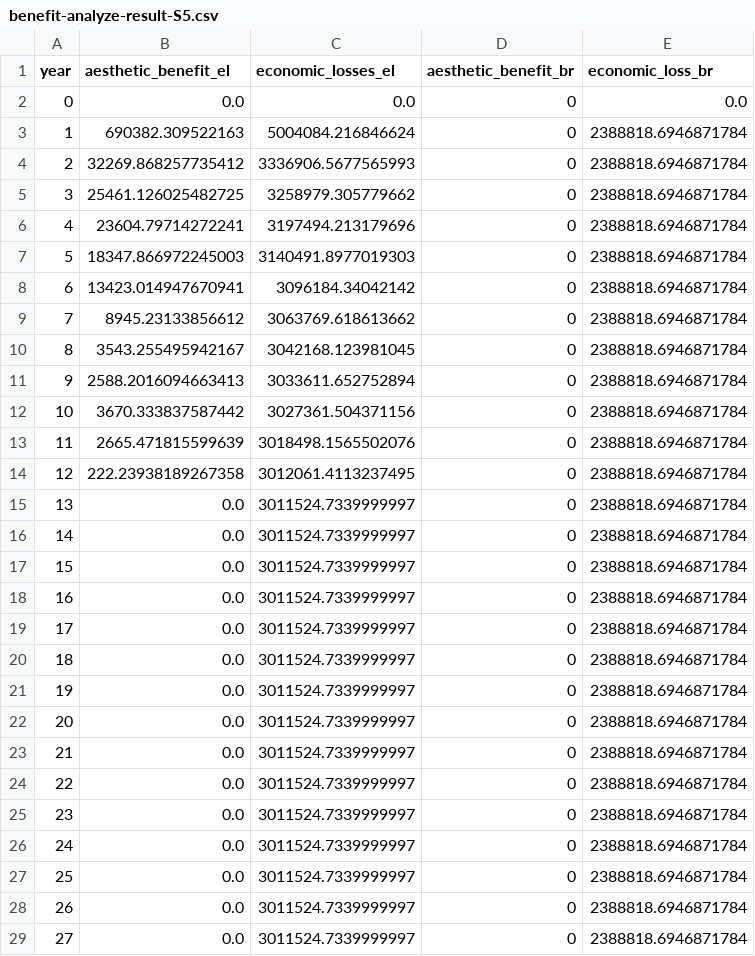
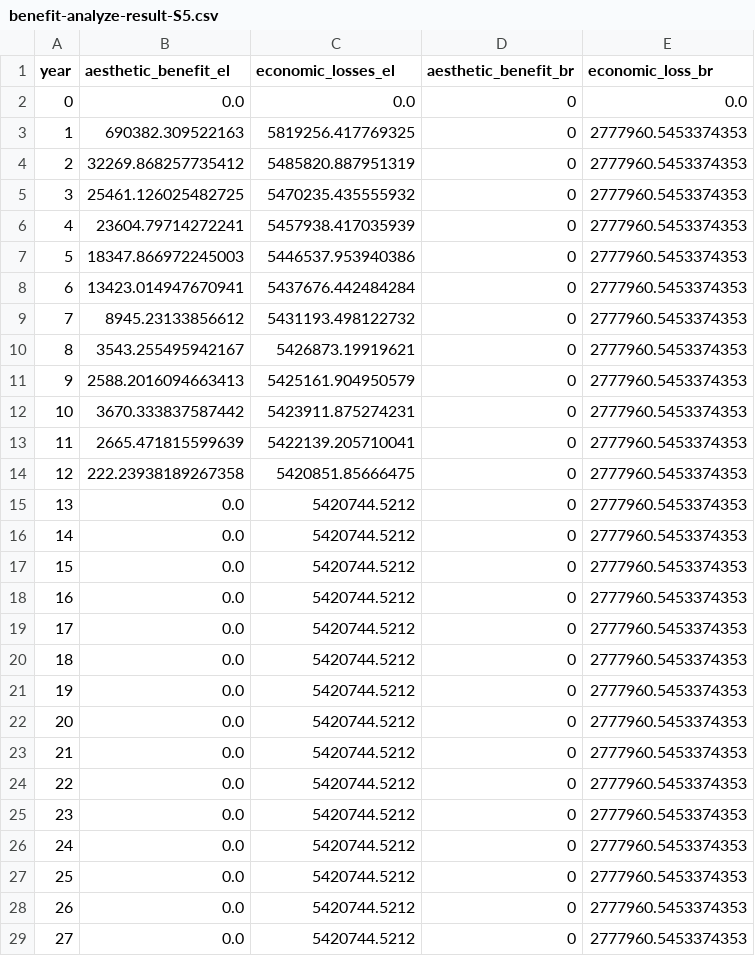
Before and after one commit to narslab/project-groundwork, a CSV file: results/outcomes/Benefit/Analyze result/benefit-analyze-result-S5.csv, drawn as a sheet; only a part is shown; the diff covers the shown part only.

Commit message:
Sensitivity results with alpha=0.9, r_d=0.10

```diff
--- a/results/outcomes/Benefit/Analyze result/benefit-analyze-result-S5.csv
+++ b/results/outcomes/Benefit/Analyze result/benefit-analyze-result-S5.csv
@@ -2,28 +2,28 @@ year,aesthetic_benefit_el,economic_losses_el,aesthetic_benefit_br,economic_loss_
 0,0.0,0.0,0,0.0
-1,690382.309522163,5004084.216846624,0,2388818.6946871784
-2,32269.868257735412,3336906.5677565993,0,2388818.6946871784
-3,25461.126025482725,3258979.305779662,0,2388818.6946871784
-4,23604.79714272241,3197494.213179696,0,2388818.6946871784
-5,18347.866972245003,3140491.8977019303,0,2388818.6946871784
-6,13423.014947670941,3096184.34042142,0,2388818.6946871784
-7,8945.23133856612,3063769.618613662,0,2388818.6946871784
-8,3543.255495942167,3042168.123981045,0,2388818.6946871784
-9,2588.2016094663413,3033611.652752894,0,2388818.6946871784
-10,3670.333837587442,3027361.504371156,0,2388818.6946871784
-11,2665.471815599639,3018498.1565502076,0,2388818.6946871784
-12,222.23938189267358,3012061.4113237495,0,2388818.6946871784
-13,0.0,3011524.7339999997,0,2388818.6946871784
-14,0.0,3011524.7339999997,0,2388818.6946871784
-15,0.0,3011524.7339999997,0,2388818.6946871784
-16,0.0,3011524.7339999997,0,2388818.6946871784
-17,0.0,3011524.7339999997,0,2388818.6946871784
-18,0.0,3011524.7339999997,0,2388818.6946871784
-19,0.0,3011524.7339999997,0,2388818.6946871784
-20,0.0,3011524.7339999997,0,2388818.6946871784
-21,0.0,3011524.7339999997,0,2388818.6946871784
-22,0.0,3011524.7339999997,0,2388818.6946871784
-23,0.0,3011524.7339999997,0,2388818.6946871784
-24,0.0,3011524.7339999997,0,2388818.6946871784
-25,0.0,3011524.7339999997,0,2388818.6946871784
-26,0.0,3011524.7339999997,0,2388818.6946871784
-27,0.0,3011524.7339999997,0,2388818.6946871784
+1,690382.309522163,5819256.417769325,0,2777960.5453374353
+2,32269.868257735412,5485820.887951319,0,2777960.5453374353
+3,25461.126025482725,5470235.435555932,0,2777960.5453374353
+4,23604.79714272241,5457938.417035939,0,2777960.5453374353
+5,18347.866972245003,5446537.953940386,0,2777960.5453374353
+6,13423.014947670941,5437676.442484284,0,2777960.5453374353
+7,8945.23133856612,5431193.498122732,0,2777960.5453374353
+8,3543.255495942167,5426873.19919621,0,2777960.5453374353
+9,2588.2016094663413,5425161.904950579,0,2777960.5453374353
+10,3670.333837587442,5423911.875274231,0,2777960.5453374353
+11,2665.471815599639,5422139.205710041,0,2777960.5453374353
+12,222.23938189267358,5420851.85666475,0,2777960.5453374353
+13,0.0,5420744.5212,0,2777960.5453374353
+14,0.0,5420744.5212,0,2777960.5453374353
+15,0.0,5420744.5212,0,2777960.5453374353
+16,0.0,5420744.5212,0,2777960.5453374353
+17,0.0,5420744.5212,0,2777960.5453374353
+18,0.0,5420744.5212,0,2777960.5453374353
+19,0.0,5420744.5212,0,2777960.5453374353
+20,0.0,5420744.5212,0,2777960.5453374353
+21,0.0,5420744.5212,0,2777960.5453374353
+22,0.0,5420744.5212,0,2777960.5453374353
+23,0.0,5420744.5212,0,2777960.5453374353
+24,0.0,5420744.5212,0,2777960.5453374353
+25,0.0,5420744.5212,0,2777960.5453374353
+26,0.0,5420744.5212,0,2777960.5453374353
+27,0.0,5420744.5212,0,2777960.5453374353
```
Also changed, not shown: 24 edited cells elsewhere in this file, results/outcomes/Benefit/Analyze result/benefit-analyze-result-S1.csv, results/outcomes/Benefit/Analyze result/benefit-analyze-result-S10.csv, 12 other files.
